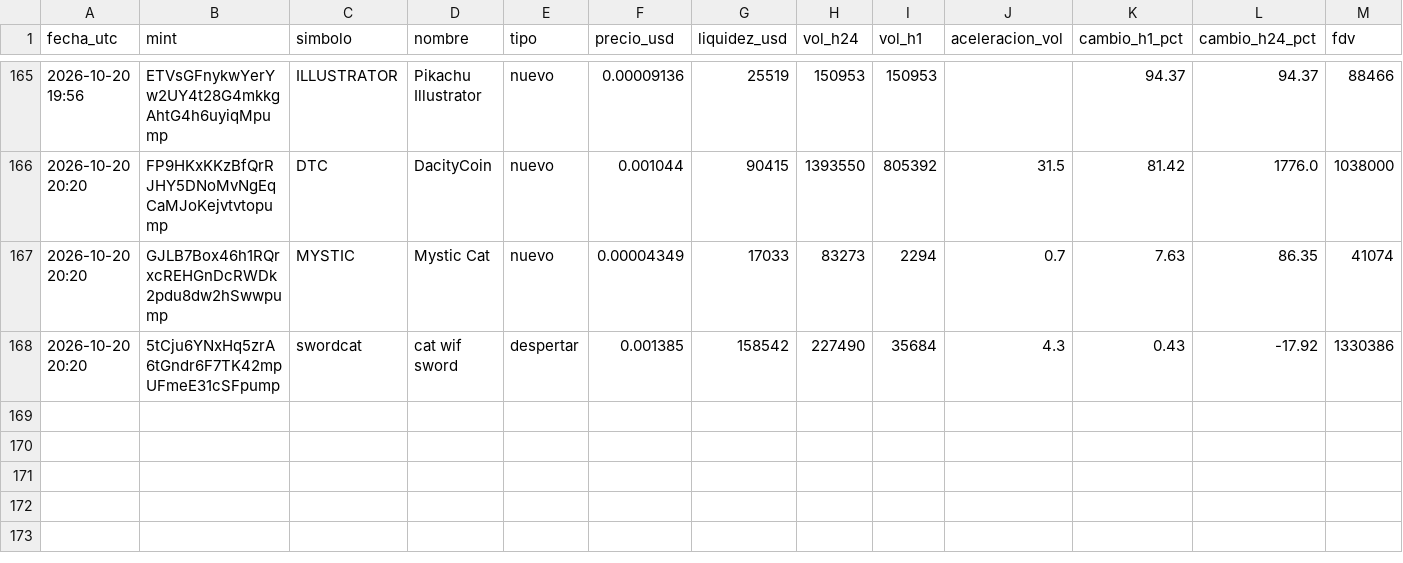
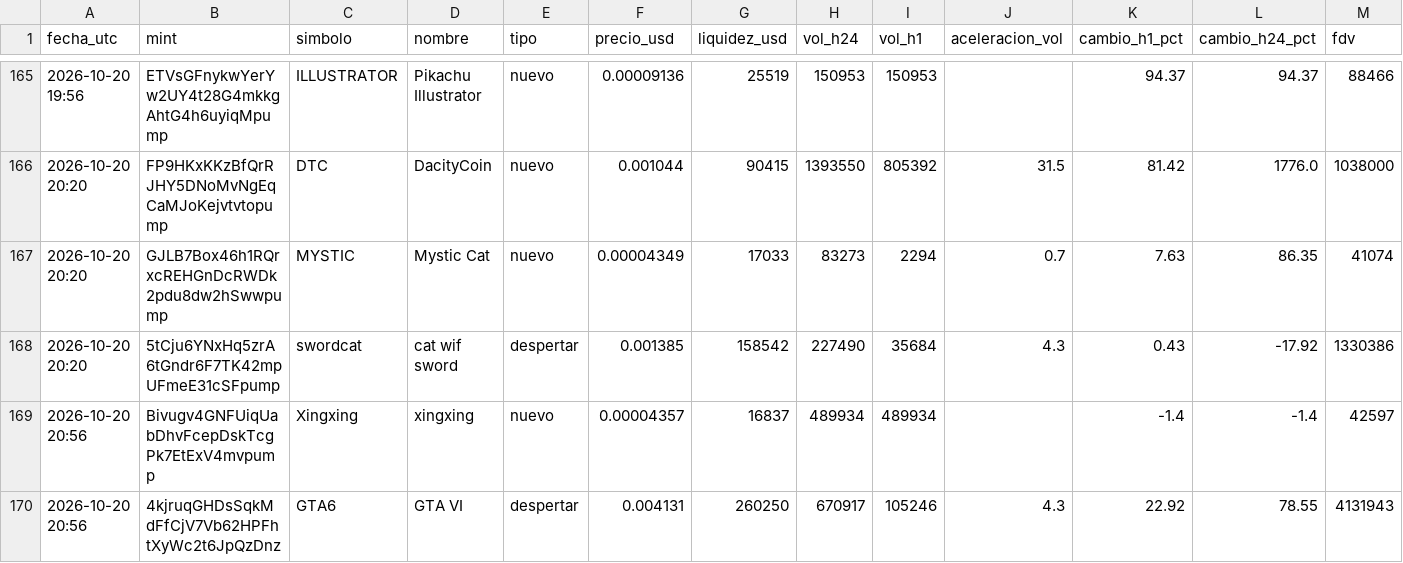
Before and after one commit to romeroyair9977-design/memecoins, a CSV file: data/candidatos.csv, drawn as a sheet; only a part is shown, gaps mark what is left out; rows hold the shown columns only; the diff names each change by its address in the sheet, - before the commit and + after, or states it on an @@ line.

```diff
--- a/data/candidatos.csv
+++ b/data/candidatos.csv
+row 169: 2026-10-20 20:56 | Bivugv4GNFUiqUabDhvFcepDskTcgPk7EtExV4mvpump | Xingxing | xingxing | nuevo | 0.00004357 | 16837 | 489934 | 489934 |  | -1.4 | -1.4 | 42597
+row 170: 2026-10-20 20:56 | 4kjruqGHDsSqkMdFfCjV7Vb62HPFhtXyWc2t6JpQzDnz | GTA6 | GTA VI | despertar | 0.004131 | 260250 | 670917 | 105246 | 4.3 | 22.92 | 78.55 | 4131943
```
Also changed, not shown: data/paper_balance.csv, 1 other file.
